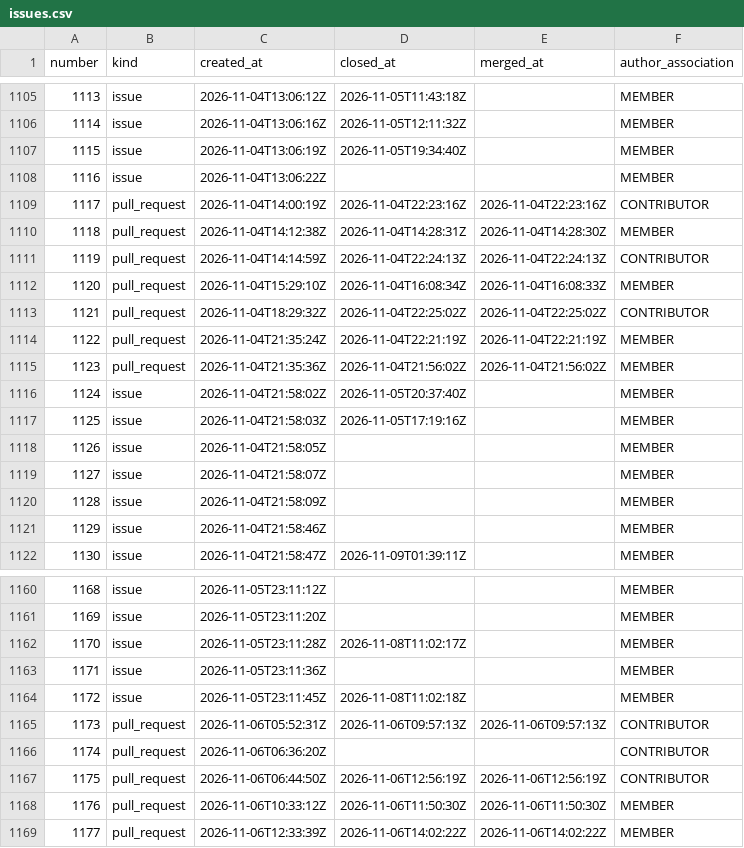
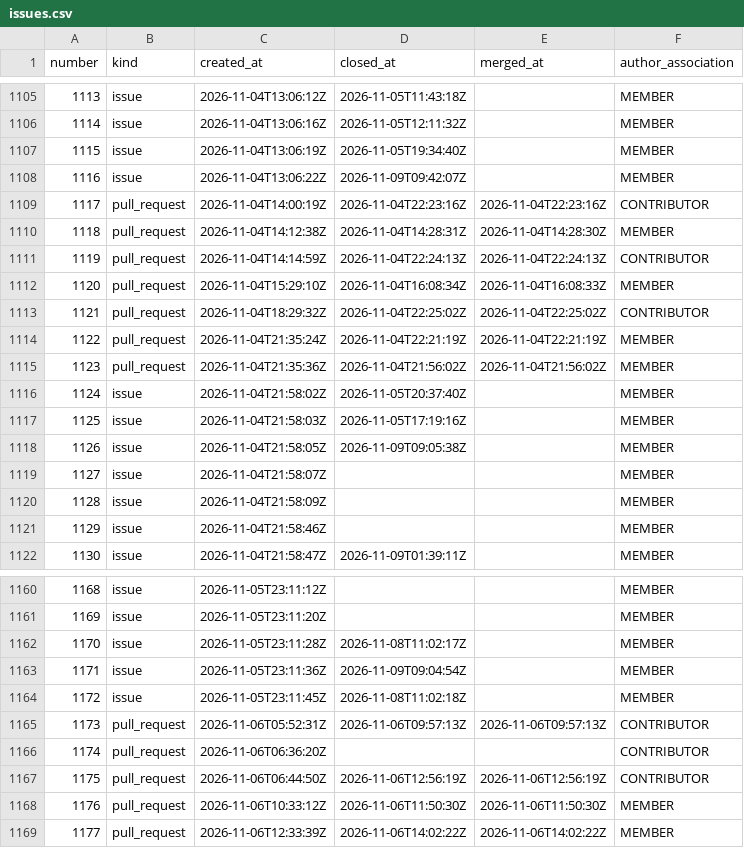
Before and after one commit to exmergo/github-repo-analytics, a CSV file: exmergo/dex/signals/issues.csv, drawn as a sheet; only a part is shown, gaps mark what is left out; the diff covers the shown part only.

```diff
--- a/exmergo/dex/signals/issues.csv
+++ b/exmergo/dex/signals/issues.csv
@@ -1107,3 +1107,3 @@ number,kind,created_at,closed_at,merged_at,author_association
 1115,issue,2026-11-04T13:06:19Z,2026-11-05T19:34:40Z,,MEMBER
-1116,issue,2026-11-04T13:06:22Z,,,MEMBER
+1116,issue,2026-11-04T13:06:22Z,2026-11-09T09:42:07Z,,MEMBER
 1117,pull_request,2026-11-04T14:00:19Z,2026-11-04T22:23:16Z,2026-11-04T22:23:16Z,CONTRIBUTOR
@@ -1117,3 +1117,3 @@ number,kind,created_at,closed_at,merged_at,author_association
 1125,issue,2026-11-04T21:58:03Z,2026-11-05T17:19:16Z,,MEMBER
-1126,issue,2026-11-04T21:58:05Z,,,MEMBER
+1126,issue,2026-11-04T21:58:05Z,2026-11-09T09:05:38Z,,MEMBER
 1127,issue,2026-11-04T21:58:07Z,,,MEMBER
@@ -1162,3 +1162,3 @@ number,kind,created_at,closed_at,merged_at,author_association
 1170,issue,2026-11-05T23:11:28Z,2026-11-08T11:02:17Z,,MEMBER
-1171,issue,2026-11-05T23:11:36Z,,,MEMBER
+1171,issue,2026-11-05T23:11:36Z,2026-11-09T09:04:54Z,,MEMBER
 1172,issue,2026-11-05T23:11:45Z,2026-11-08T11:02:18Z,,MEMBER
```
Also changed, not shown: 15 added rows and 21 edited cells elsewhere in this file, exmergo/dex/ghrs-data/views_clones_aggregate.csv, exmergo/dex/signals/downloads/pypi/exmergo-dex-core.csv, 5 other files.
